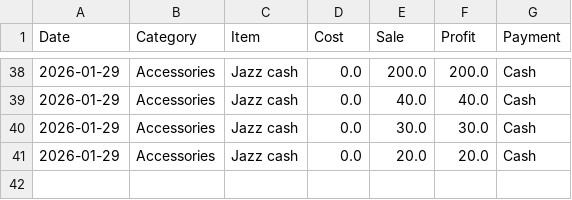
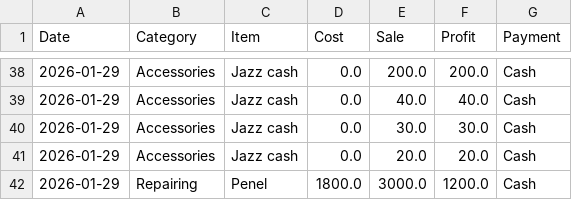
Before and after one commit to farooq9092/Ali-mobile-shop, a CSV file: sales_record.csv, drawn as a sheet; only a part is shown, gaps mark what is left out.

Commit message:
Added: Penel

```diff
--- a/sales_record.csv
+++ b/sales_record.csv
@@ -41 +41,2 @@ Date,Category,Item,Cost,Sale,Profit,Payment
 2026-01-29,Accessories,Jazz cash ,0.0,20.0,20.0,Cash
+2026-01-29,Repairing,Penel ,1800.0,3000.0,1200.0,Cash
```
